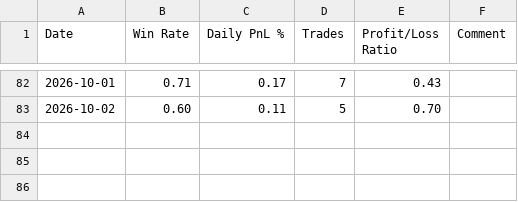
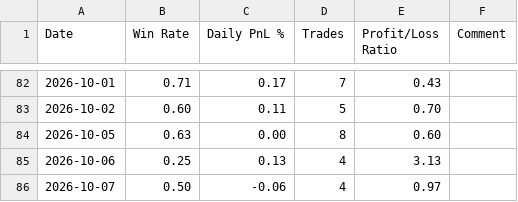
Before and after one commit to Wan-Yifei/structure-edge, a CSV file: strategy/position_sizing/daily_win_rate.csv, drawn as a sheet; only a part is shown, gaps mark what is left out.

Commit message:
data: trading days 2026-10-05 through 10-07
10-06 is the shape the manual profit/loss ratio was added for: 1 win in 4, but
at 3.13 the day still finished +0.13%.

```diff
--- a/strategy/position_sizing/daily_win_rate.csv
+++ b/strategy/position_sizing/daily_win_rate.csv
@@ -83 +83,4 @@ Date,Win Rate,Daily PnL %,Trades,Profit/Loss Ratio,Comment
 2026-10-02,0.60,0.11,5,0.70,
+2026-10-05,0.63,0.00,8,0.60,
+2026-10-06,0.25,0.13,4,3.13,
+2026-10-07,0.50,-0.06,4,0.97,
```
